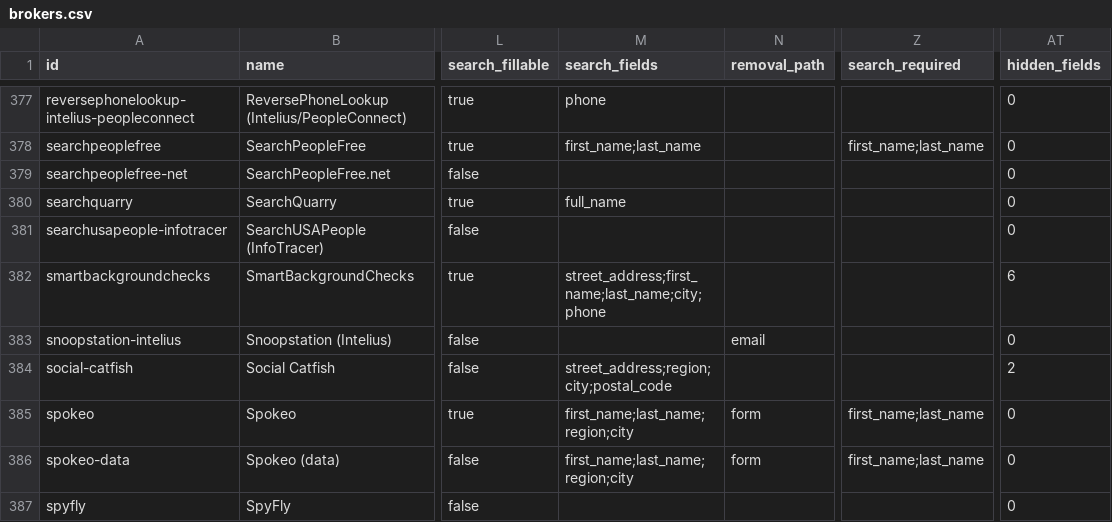
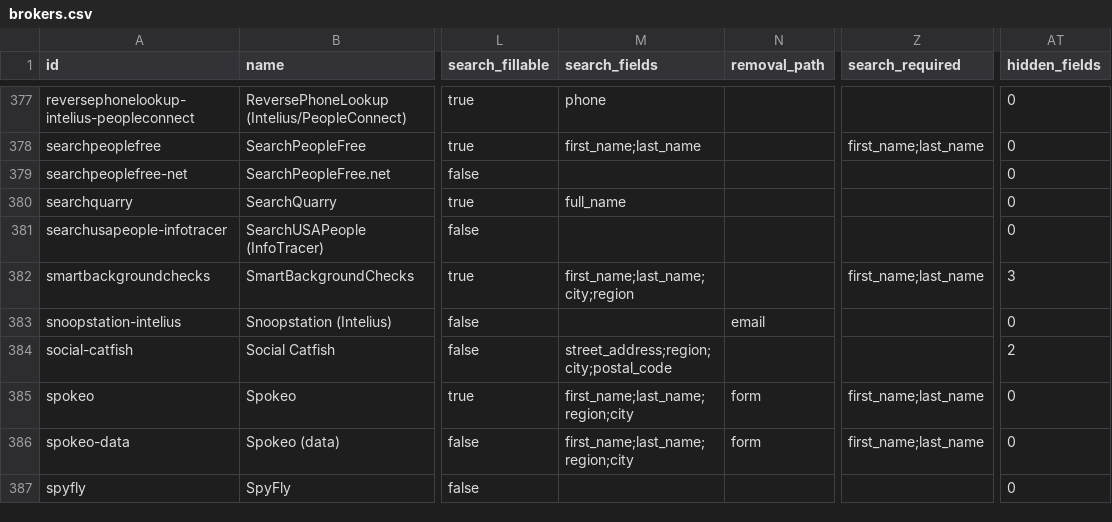
Before and after one commit to cvs0/data-brokers-list, a CSV file: data/v4/brokers.csv, drawn as a sheet; only a part is shown, gaps mark what is left out; the diff names each change by its address in the sheet, - before the commit and + after, or states it on an @@ line.

Commit message:
v4: result path for SmartBackgroundChecks (live-checked 2026-10-18)

```diff
--- a/data/v4/brokers.csv
+++ b/data/v4/brokers.csv
-M382 (search_fields): street_address;first_name;last_name;city;phone
+M382 (search_fields): first_name;last_name;city;region
-Z382 (search_required): (empty)
+Z382 (search_required): first_name;last_name
-AT382 (hidden_fields): 6
+AT382 (hidden_fields): 3
```
Also changed, not shown: 3 other files.
